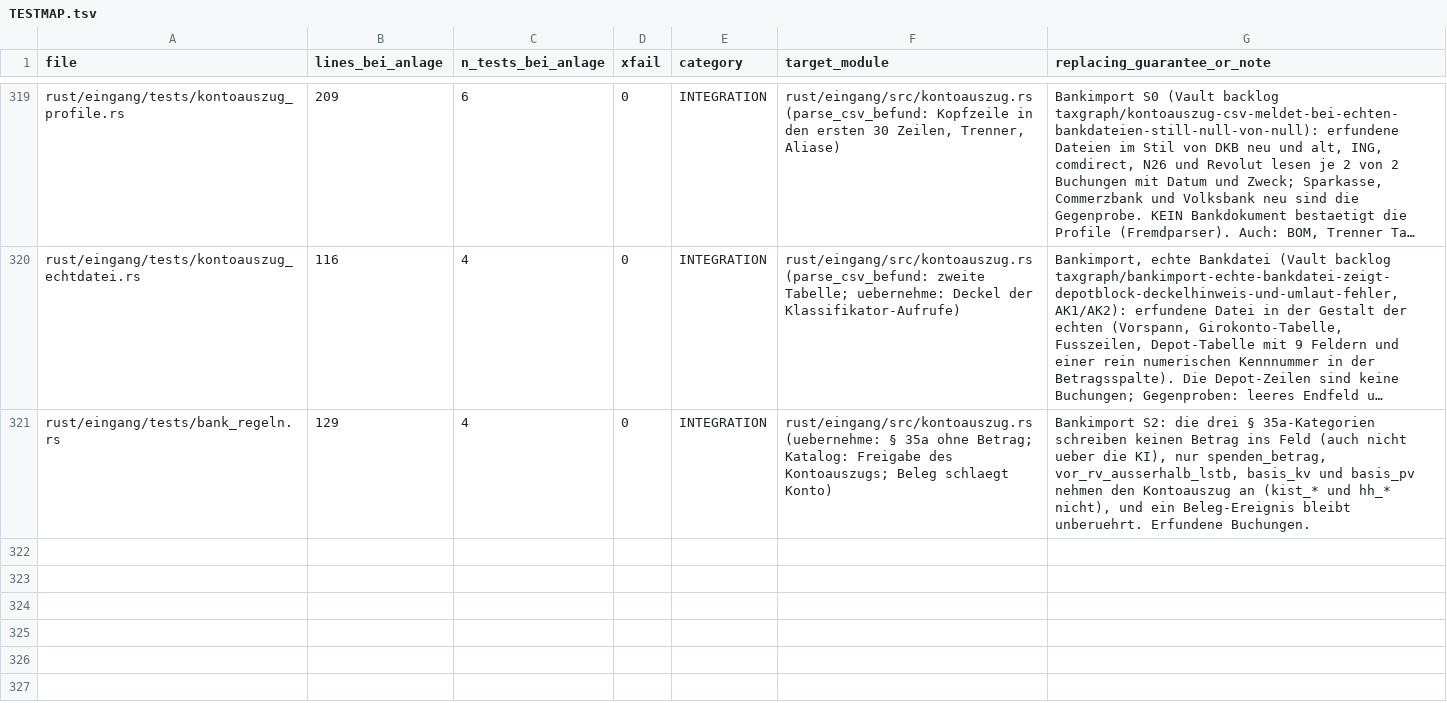
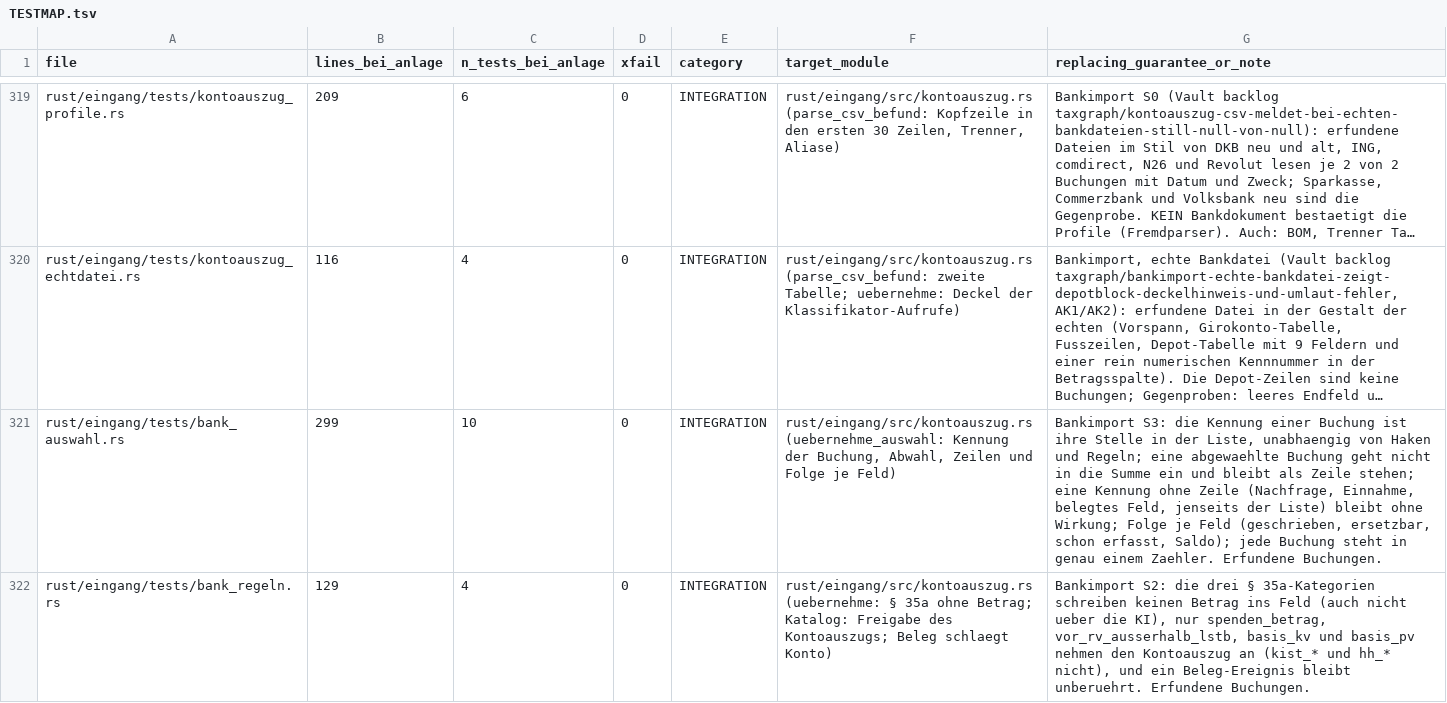
Before and after one commit to juliuswiener/taxgraph, a TSV file: rust/TESTMAP.tsv, drawn as a sheet; only a part is shown, gaps mark what is left out; long unchanged cells end in …; the diff names each change by its address in the sheet, - before the commit and + after, or states it on an @@ line.

Commit message:
test(eingang): Kennung der Buchung, Abwahl, Zeilen und Folge je Feld (Bankimport S3, rot: 8 von 10)

```diff
--- a/rust/TESTMAP.tsv
+++ b/rust/TESTMAP.tsv
+row 321: rust/eingang/tests/bank_auswahl.rs | 299 | 10 | 0 | INTEGRATION | rust/eingang/src/kontoauszug.rs (uebernehme_auswahl: Kennung der Buchung, Abwahl, Zeilen und Folge je Feld) | Bankimport S3: die Kennung einer Buchung ist ihre Stelle in der Liste, unabhaengig von Haken und Regeln; eine abgewaehlte Buchung geht nicht in die Summe ein und bleibt als Zeile stehen; eine Kennung ohne Zeile (Nachfrage, Einnahme, belegtes Feld, jenseits der Liste) bleibt ohne Wirkung; Folge je Feld (geschrieben, ersetzbar, schon erfasst, Saldo); jede Buchung steht in genau einem Zaehler. Erfundene Buchungen.
```
Also changed, not shown: 2 other files.
